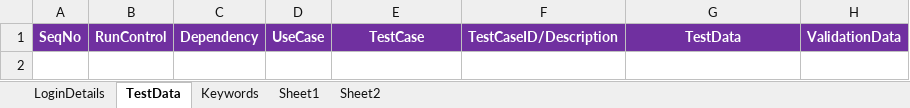
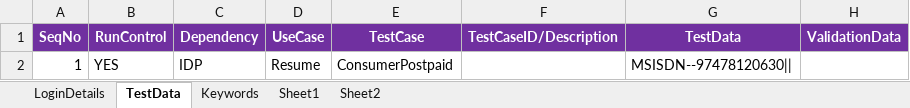
Before and after one commit to imran0404y/VFQA, an Excel workbook: Framework/Database/TestDataDB.xlsx, sheet TestData, drawn as a sheet; values as stored, in another font and other column widths than the file's, no borders; the diff names each change by its address in the sheet, - before the commit and + after, or states it on an @@ line.

Commit message:
test 28/02/2018

```diff
--- a/Framework/Database/TestDataDB.xlsx (sheet TestData)
+++ b/Framework/Database/TestDataDB.xlsx (sheet TestData)
+row 2: 1 | YES | IDP | Resume | ConsumerPostpaid |  | MSISDN--97478120630
```
Also changed, not shown: sheet LoginDetails, Directory/VFQA_TestDesign.xlsm, 3 other files.
